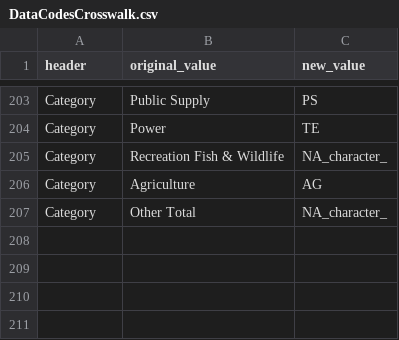
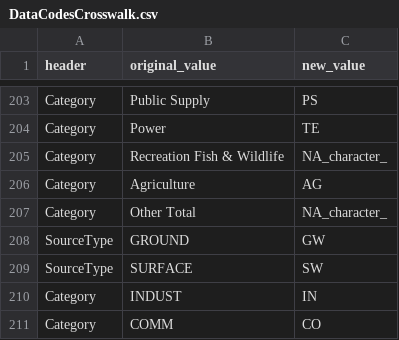
Before and after one commit to rniswon/IndustrialWU, a CSV file: DataCrosswalks/DataCodesCrosswalk.csv, drawn as a sheet; only a part is shown, gaps mark what is left out; the diff names each change by its address in the sheet, - before the commit and + after, or states it on an @@ line.

```diff
--- a/DataCrosswalks/DataCodesCrosswalk.csv
+++ b/DataCrosswalks/DataCodesCrosswalk.csv
+row 208: SourceType | GROUND | GW
+row 209: SourceType | SURFACE | SW
+row 210: Category | INDUST | IN
+row 211: Category | COMM | CO
```
Also changed, not shown: DataCrosswalks/HardcodedManualAttributes.csv, DataCrosswalks/HeaderCrosswalk.csv, 10 other files.
